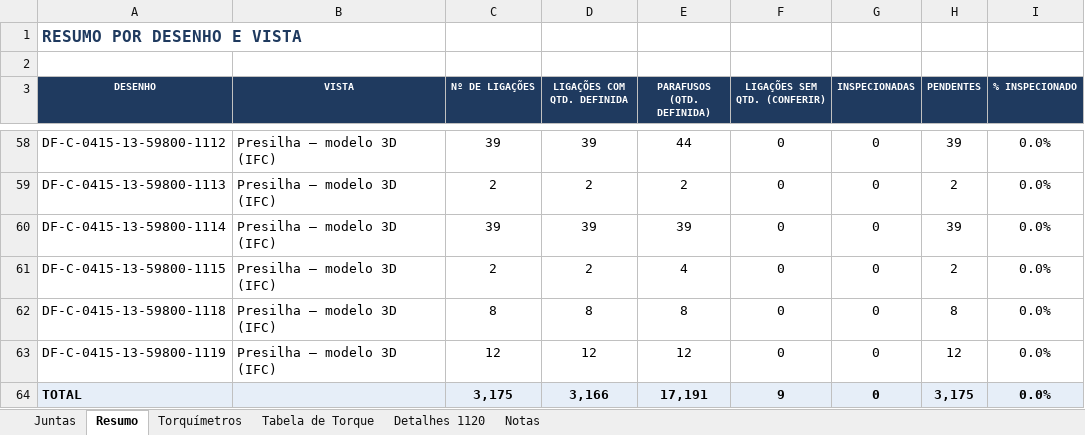
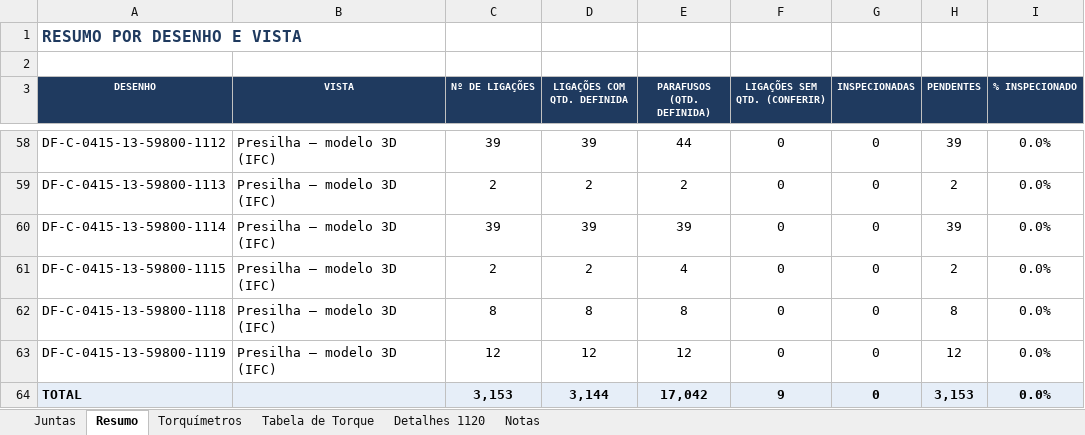
Before and after one commit to samuel77Ss/inspe-o-de-torque, an Excel workbook: Mapeamento_Juntas_CWA12_PR5_1104-1120.xlsx, sheet Resumo, drawn as a sheet; only a part is shown, gaps mark what is left out; values as stored, in another font and other column widths than the file's, no borders; the diff covers the shown part only; the diff names each change by its address in the sheet, - before the commit and + after, or states it on an @@ line.

```diff
--- a/Mapeamento_Juntas_CWA12_PR5_1104-1120.xlsx (sheet Resumo)
+++ b/Mapeamento_Juntas_CWA12_PR5_1104-1120.xlsx (sheet Resumo)
-C64 (Nº DE LIGAÇÕES): 3,175
+C64 (Nº DE LIGAÇÕES): 3,153
-D64 (LIGAÇÕES COM QTD. DEFINIDA): 3,166
+D64 (LIGAÇÕES COM QTD. DEFINIDA): 3,144
-E64 (PARAFUSOS (QTD. DEFINIDA)): 17,191
+E64 (PARAFUSOS (QTD. DEFINIDA)): 17,042
-H64 (PENDENTES): 3,175
+H64 (PENDENTES): 3,153
```
Also changed, not shown: 11 edited cells elsewhere in this sheet, sheet Juntas, formulas that keep their value, 4 other files.
